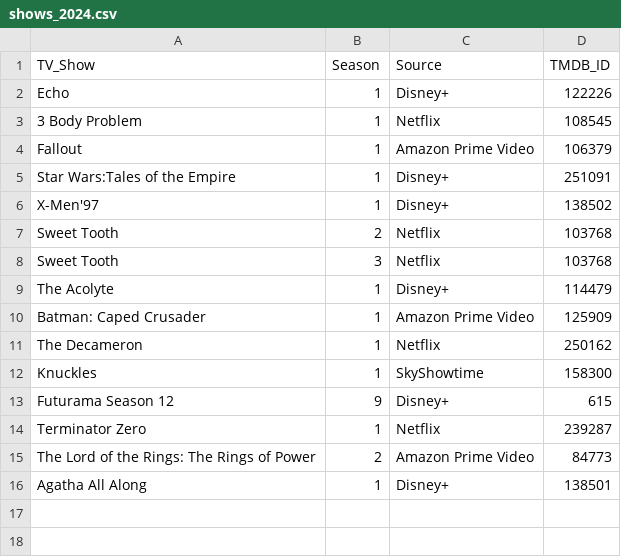
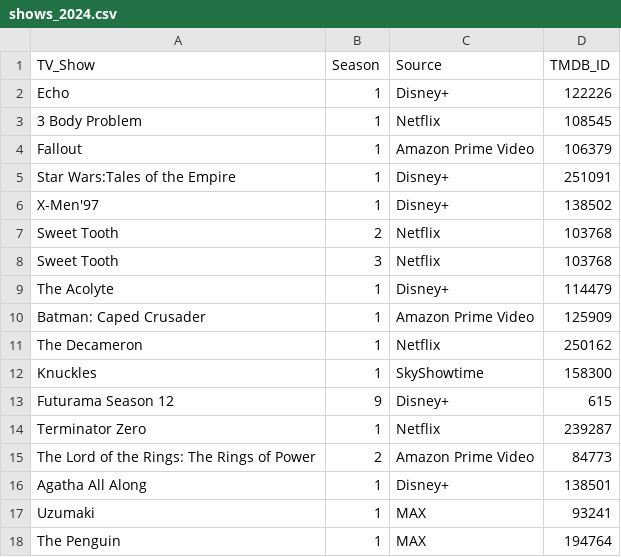
Before and after one commit to ortolanph/letterboxd_diary_parser, a CSV file: shows_2024.csv, drawn as a sheet; the diff names each change by its address in the sheet, - before the commit and + after, or states it on an @@ line.

Commit message:
Added more two series to the watched series file.

```diff
--- a/shows_2024.csv
+++ b/shows_2024.csv
+row 17: Uzumaki | 1 | MAX | 93241
+row 18: The Penguin | 1 | MAX | 194764
```
